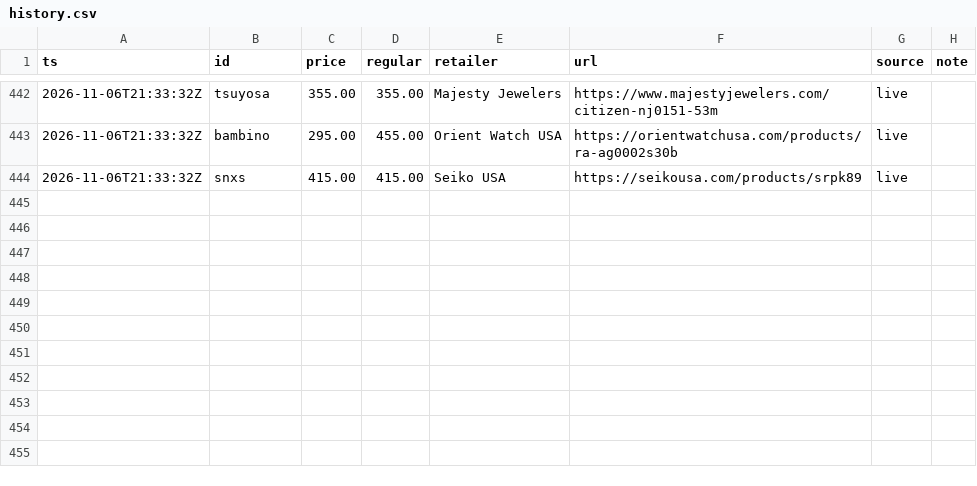
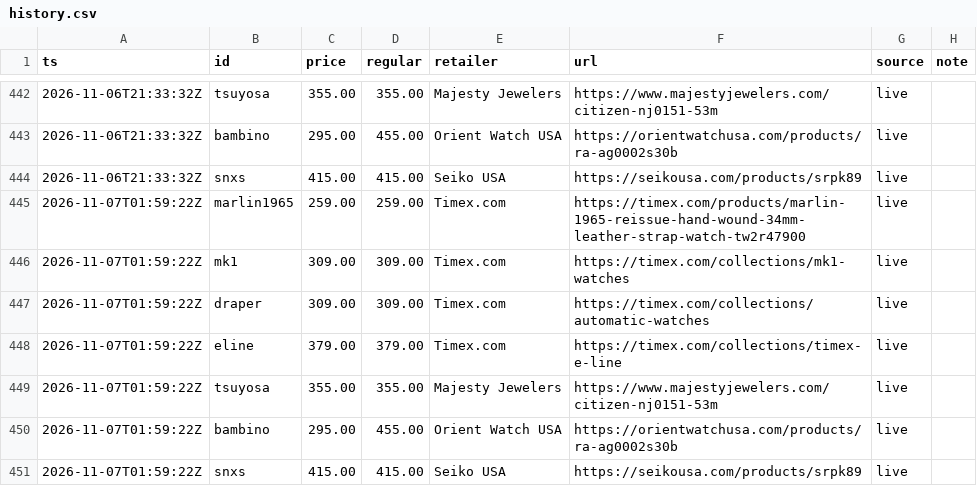
Before and after one commit to iamkar3k/Automatic_Watch_Tracker, a CSV file: data/history.csv, drawn as a sheet; only a part is shown, gaps mark what is left out; the diff names each change by its address in the sheet, - before the commit and + after, or states it on an @@ line.

Commit message:
Update prices

```diff
--- a/data/history.csv
+++ b/data/history.csv
+row 445: 2026-11-07T01:59:22Z | marlin1965 | 259.00 | 259.00 | Timex.com | https://timex.com/products/marlin-1965-reissue-hand-wound-34mm-leather-strap-watch-tw2r47900 | live
+row 446: 2026-11-07T01:59:22Z | mk1 | 309.00 | 309.00 | Timex.com | https://timex.com/collections/mk1-watches | live
+row 447: 2026-11-07T01:59:22Z | draper | 309.00 | 309.00 | Timex.com | https://timex.com/collections/automatic-watches | live
+row 448: 2026-11-07T01:59:22Z | eline | 379.00 | 379.00 | Timex.com | https://timex.com/collections/timex-e-line | live
+row 449: 2026-11-07T01:59:22Z | tsuyosa | 355.00 | 355.00 | Majesty Jewelers | https://www.majestyjewelers.com/citizen-nj0151-53m | live
+row 450: 2026-11-07T01:59:22Z | bambino | 295.00 | 455.00 | Orient Watch USA | https://orientwatchusa.com/products/ra-ag0002s30b | live
+row 451: 2026-11-07T01:59:22Z | snxs | 415.00 | 415.00 | Seiko USA | https://seikousa.com/products/srpk89 | live
```
Also changed, not shown: 1 other file.
